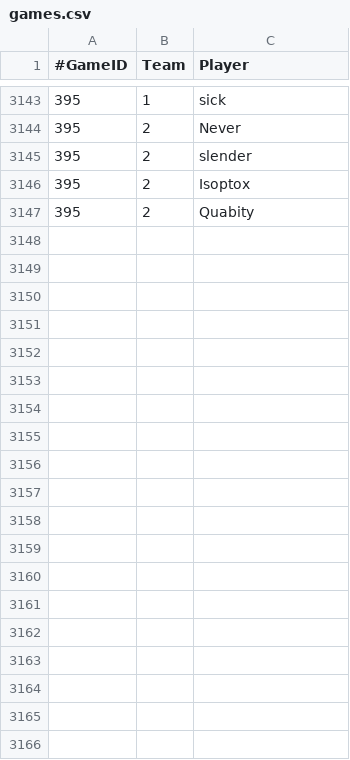
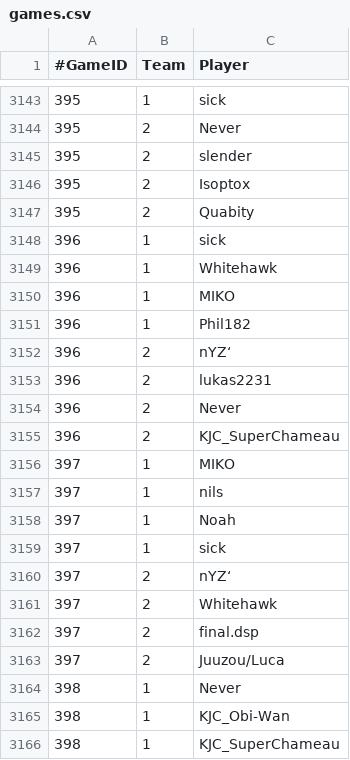
Before and after one commit to lfenart/elo, a CSV file: data/games.csv, drawn as a sheet; only a part is shown, gaps mark what is left out; the diff covers the shown part only; the diff names each change by its address in the sheet, - before the commit and + after, or states it on an @@ line.

Commit message:
Refactor and add games

```diff
--- a/data/games.csv
+++ b/data/games.csv
+row 3148: 396 | 1 | sick
+row 3149: 396 | 1 | Whitehawk
+row 3150: 396 | 1 | MIKO
+row 3151: 396 | 1 | Phil182
+row 3152: 396 | 2 | nYZ‘
+row 3153: 396 | 2 | lukas2231
+row 3154: 396 | 2 | Never
+row 3155: 396 | 2 | KJC_SuperChameau
+row 3156: 397 | 1 | MIKO
+row 3157: 397 | 1 | nils
+row 3158: 397 | 1 | Noah
+row 3159: 397 | 1 | sick
+row 3160: 397 | 2 | nYZ‘
+row 3161: 397 | 2 | Whitehawk
+row 3162: 397 | 2 | final.dsp
+row 3163: 397 | 2 | Juuzou/Luca
+row 3164: 398 | 1 | Never
+row 3165: 398 | 1 | KJC_Obi-Wan
+row 3166: 398 | 1 | KJC_SuperChameau
```
Also changed, not shown: 45 added rows elsewhere in this file, data/scores.csv, 2 other files.
